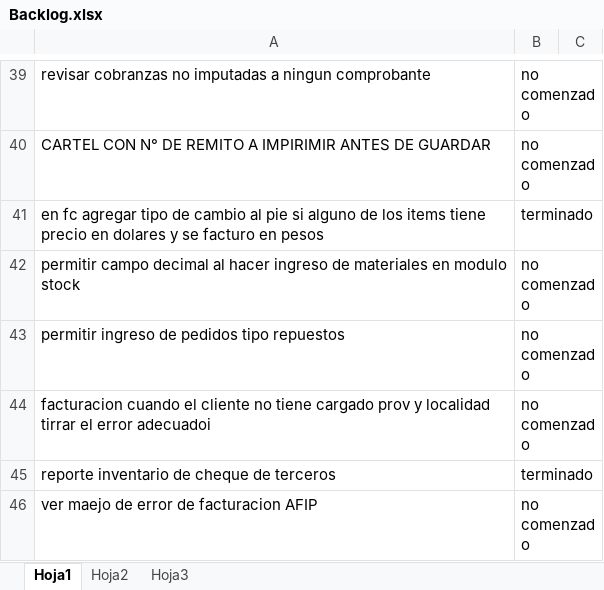
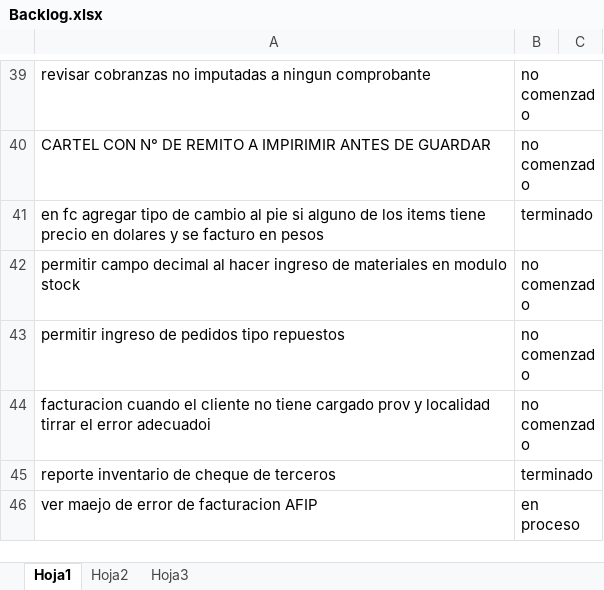
Before and after one commit to laureano23/bpApp, an Excel workbook: Backlog.xlsx, sheet Hoja1, drawn as a sheet; only a part is shown, gaps mark what is left out; values as stored, in another font and other column widths than the file's, no borders; conditional formats not drawn; the diff names each change by its address in the sheet, - before the commit and + after, or states it on an @@ line.

```diff
--- a/Backlog.xlsx (sheet Hoja1)
+++ b/Backlog.xlsx (sheet Hoja1)
-B46: no comenzado
+B46: en proceso
```
Also changed, not shown: 30 other files.
